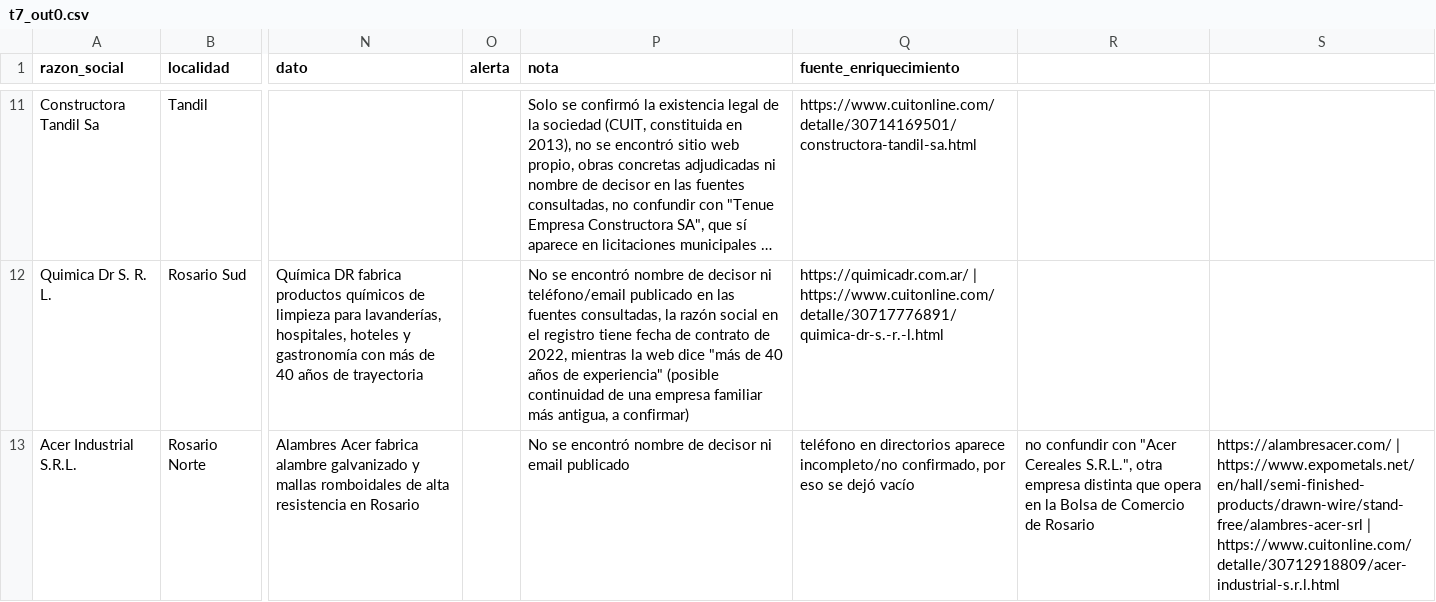
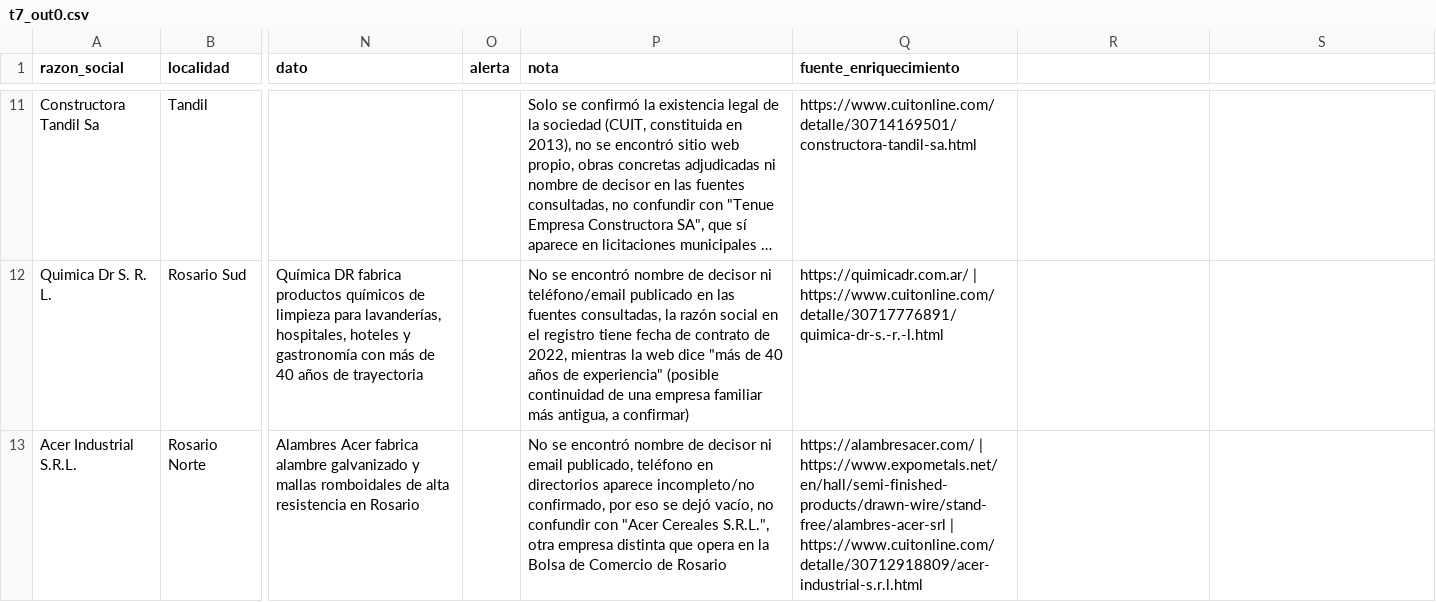
Before and after one commit to frandaok9-sys/Clientes, a CSV file: investigacion/tandas/t7_out0.csv, drawn as a sheet; only a part is shown, gaps mark what is left out; long unchanged cells end in …; the diff names each change by its address in the sheet, - before the commit and + after, or states it on an @@ line.

```diff
--- a/investigacion/tandas/t7_out0.csv
+++ b/investigacion/tandas/t7_out0.csv
-P13 (nota): …ni email publicado
+P13 (nota): …ni email publicado, teléfono en directorios aparece incompleto/no confirmado, por eso se dejó vacío, no confundir con "Acer Cereales S.R.L.", otra empresa distinta que opera en la Bolsa de Comercio de Rosario
-Q13 (fuente_enriquecimiento): teléfono en directorios aparece incompleto/no confirmado, por eso se dejó vacío
+Q13 (fuente_enriquecimiento): https://alambresacer.com/ | https://www.expometals.net/en/hall/semi-finished-products/drawn-wire/stand-free/alambres-acer-srl | https://www.cuitonline.com/detalle/30712918809/acer-industrial-s.r.l.html
-R13: no confundir con "Acer Cereales S.R.L.", otra empresa distinta que opera en la Bolsa de Comercio de Rosario
+R13: (empty)
-S13: https://alambresacer.com/ | https://www.expometals.net/en/hall/semi-finished-products/drawn-wire/stand-free/alambres-acer-srl | https://www.cuitonline.com/detalle/30712918809/acer-industrial-s.r.l.html
+S13: (empty)
```
Also changed, not shown: 3 other files.
